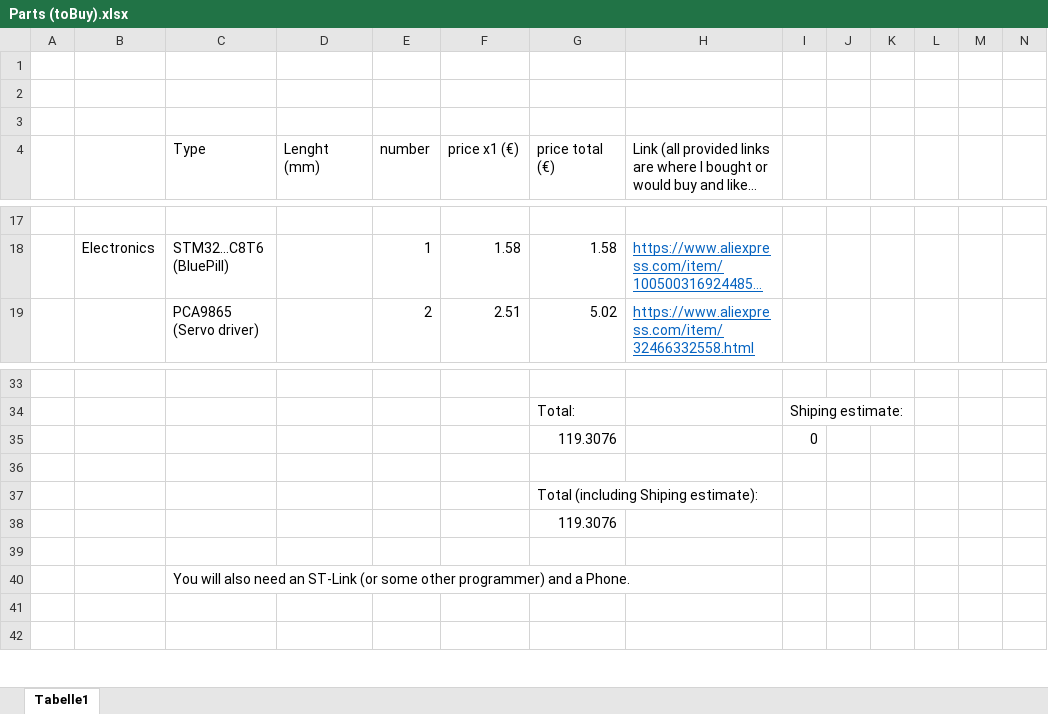
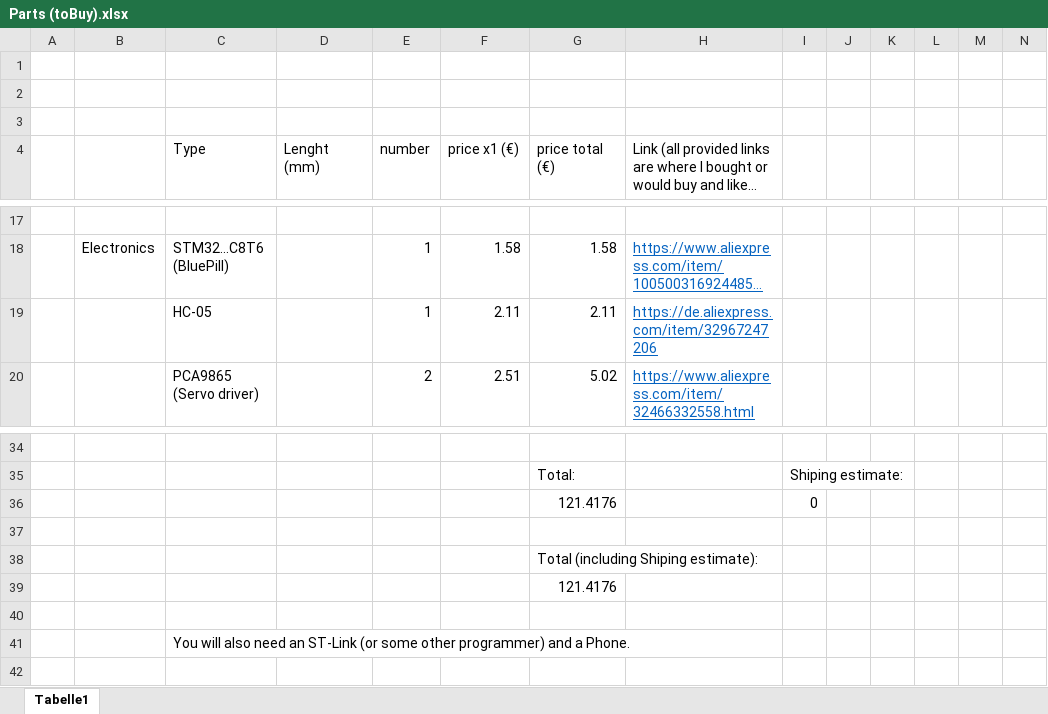
Before and after one commit to Sir-Kuhnhero/Hexapod, an Excel workbook: Parts (toBuy).xlsx, sheet Tabelle1, drawn as a sheet; only a part is shown, gaps mark what is left out; long unchanged cells end in …; values as stored, in another font and other column widths than the file's, no borders; removed rows and columns are numbered as before the commit, all else as after; rows hold the shown columns only; the diff names each change by its address in the sheet, - before the commit and + after, or states it on an @@ line.

```diff
--- a/Parts (toBuy).xlsx (sheet Tabelle1)
+++ b/Parts (toBuy).xlsx (sheet Tabelle1)
+row 19:  |  | HC-05 |  | 1 | 2.11 | 2.11 | https://de.aliexpress.com/item/32967247206
-G36 (price total (€)): 119.3076
+G36 (price total (€)): 121.4176
-G39 (price total (€)): 119.3076
+G39 (price total (€)): 121.4176
-row 41: (empty)
```
Also changed, not shown: formulas that keep their value, 1 other file.
